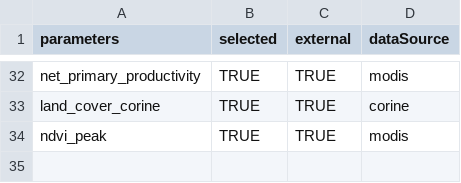
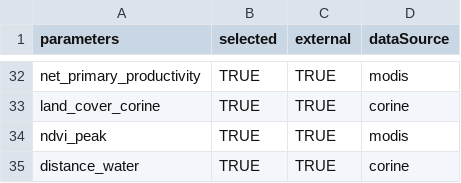
Before and after one commit to gjearevoll/BioDivMapping, a CSV file: data/external/focalCovariates.csv, drawn as a sheet; only a part is shown, gaps mark what is left out.

Commit message:
estimate distance_water from corine data
also add 'distance_water' to focalCovariates.csv

```diff
--- a/data/external/focalCovariates.csv
+++ b/data/external/focalCovariates.csv
@@ -34 +34,2 @@ land_cover_corine,TRUE,TRUE,corine
 ndvi_peak,TRUE,TRUE,modis
+distance_water,TRUE,TRUE,corine
```
Also changed, not shown: 1 other file.
